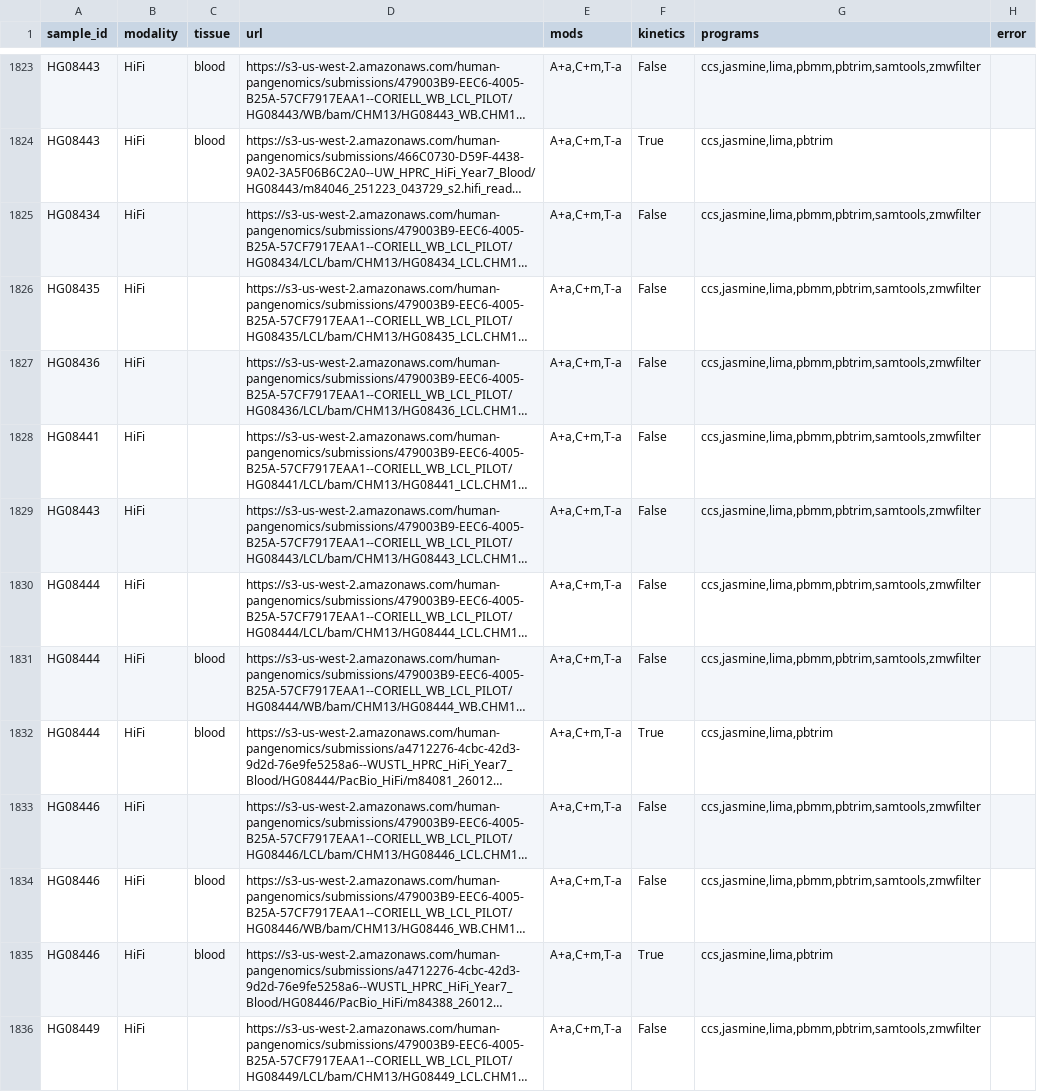
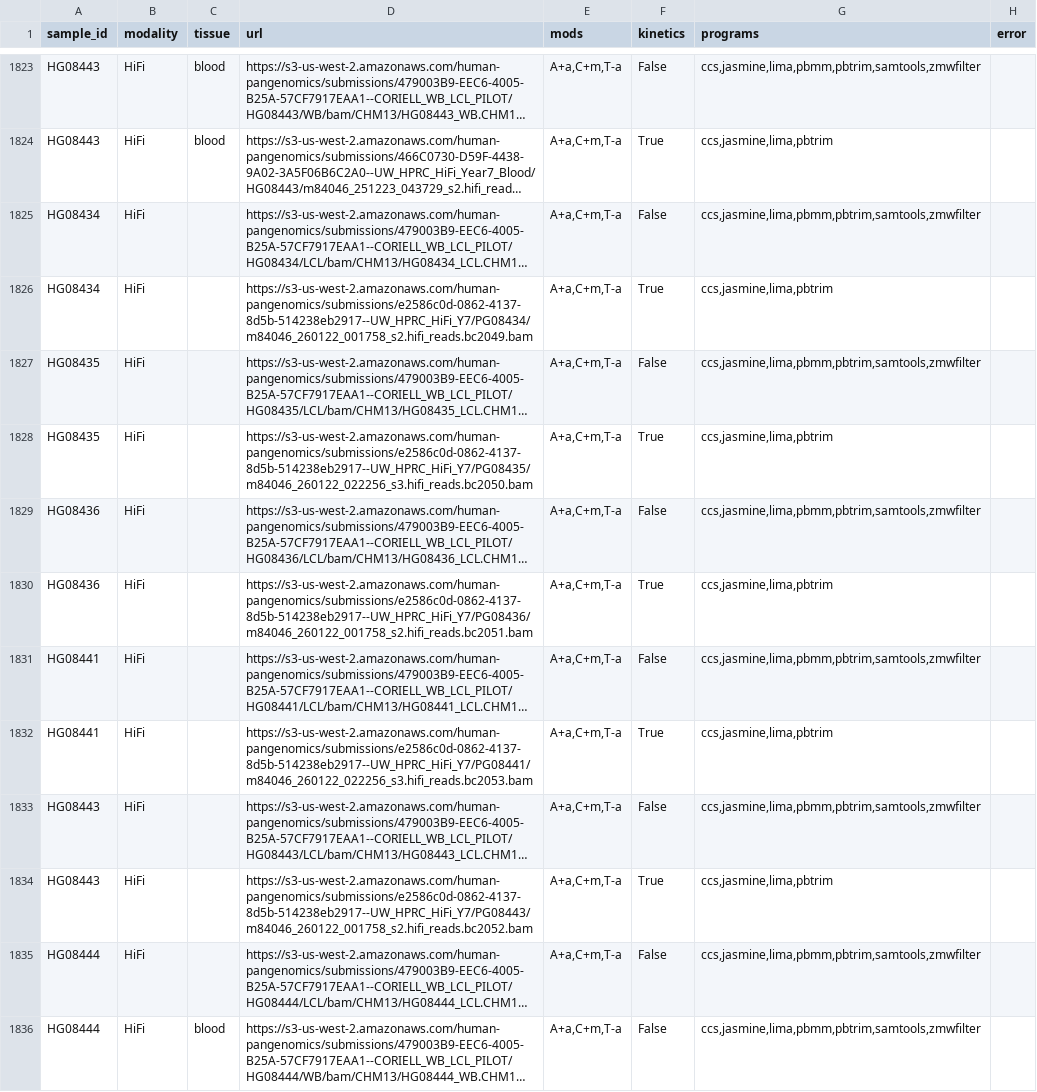
Before and after one commit to TomoyaKanno/pangenome-data-catalog, a CSV file: hprc/data/hprc_methylation_probe.csv, drawn as a sheet; only a part is shown, gaps mark what is left out; the shorter side is filled out with more unchanged rows; long unchanged cells end in …; the diff covers the shown part only; the diff names each change by its address in the sheet, - before the commit and + after, or states it on an @@ line.

```diff
--- a/hprc/data/hprc_methylation_probe.csv
+++ b/hprc/data/hprc_methylation_probe.csv
+row 1826: HG08434 | HiFi |  | https://s3-us-west-2.amazonaws.com/human-pangenomics/submissions/e2586c0d-0862-4137-8d5b-514238eb2917--UW_HPRC_HiFi_Y7/PG08434/m84046_260122_001758_s2.hifi_reads.bc2049.bam | A+a,C+m,T-a | True | ccs,jasmine,lima,pbtrim
+row 1828: HG08435 | HiFi |  | https://s3-us-west-2.amazonaws.com/human-pangenomics/submissions/e2586c0d-0862-4137-8d5b-514238eb2917--UW_HPRC_HiFi_Y7/PG08435/m84046_260122_022256_s3.hifi_reads.bc2050.bam | A+a,C+m,T-a | True | ccs,jasmine,lima,pbtrim
+row 1830: HG08436 | HiFi |  | https://s3-us-west-2.amazonaws.com/human-pangenomics/submissions/e2586c0d-0862-4137-8d5b-514238eb2917--UW_HPRC_HiFi_Y7/PG08436/m84046_260122_001758_s2.hifi_reads.bc2051.bam | A+a,C+m,T-a | True | ccs,jasmine,lima,pbtrim
+row 1832: HG08441 | HiFi |  | https://s3-us-west-2.amazonaws.com/human-pangenomics/submissions/e2586c0d-0862-4137-8d5b-514238eb2917--UW_HPRC_HiFi_Y7/PG08441/m84046_260122_022256_s3.hifi_reads.bc2053.bam | A+a,C+m,T-a | True | ccs,jasmine,lima,pbtrim
+row 1834: HG08443 | HiFi |  | https://s3-us-west-2.amazonaws.com/human-pangenomics/submissions/e2586c0d-0862-4137-8d5b-514238eb2917--UW_HPRC_HiFi_Y7/PG08443/m84046_260122_001758_s2.hifi_reads.bc2052.bam | A+a,C+m,T-a | True | ccs,jasmine,lima,pbtrim
```
Also changed, not shown: 19 removed rows elsewhere in this file, hprc/data/hprc_sample_modality_matrix.csv, 28 other files.
